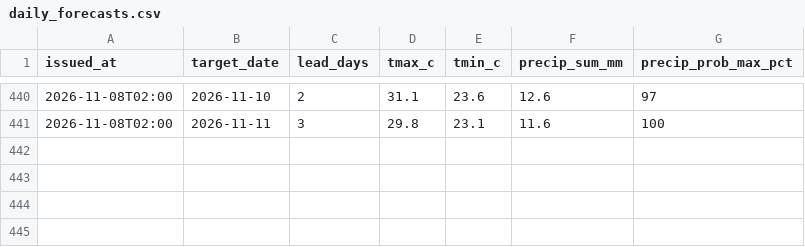
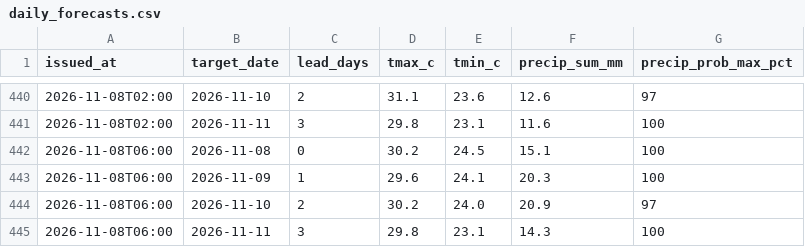
Before and after one commit to farah-aleya/seri-iskandar-weather, a CSV file: data/daily_forecasts.csv, drawn as a sheet; only a part is shown, gaps mark what is left out.

```diff
--- a/data/daily_forecasts.csv
+++ b/data/daily_forecasts.csv
@@ -441 +441,5 @@ issued_at,target_date,lead_days,tmax_c,tmin_c,precip_sum_mm,precip_prob_max_pct
 2026-11-08T02:00,2026-11-11,3,29.8,23.1,11.6,100
+2026-11-08T06:00,2026-11-08,0,30.2,24.5,15.1,100
+2026-11-08T06:00,2026-11-09,1,29.6,24.1,20.3,100
+2026-11-08T06:00,2026-11-10,2,30.2,24.0,20.9,97
+2026-11-08T06:00,2026-11-11,3,29.8,23.1,14.3,100
```
Also changed, not shown: data/current.csv, data/forecasts.csv, 2 other files.
